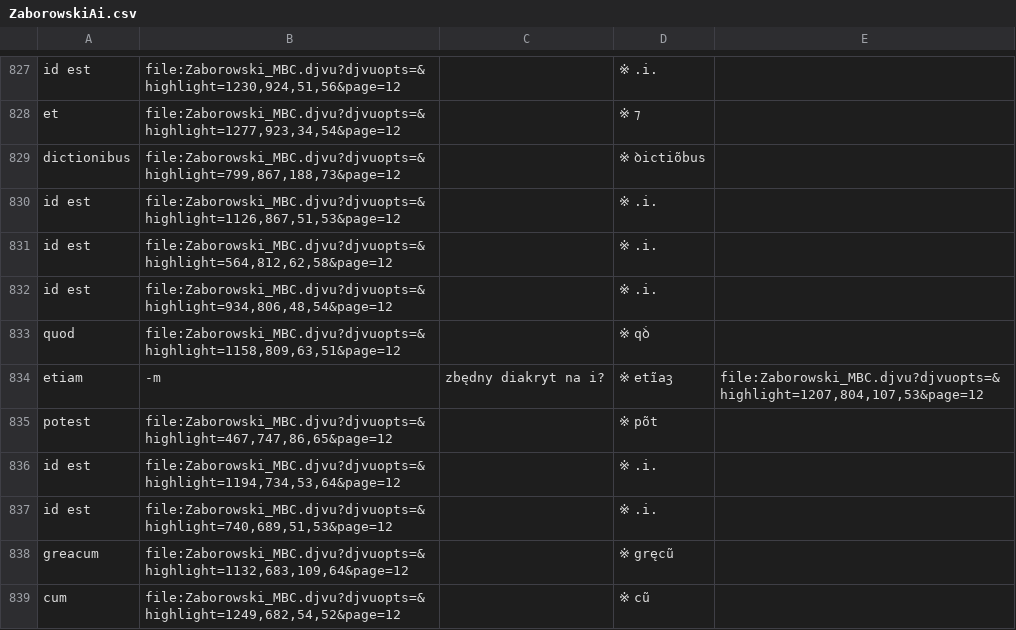
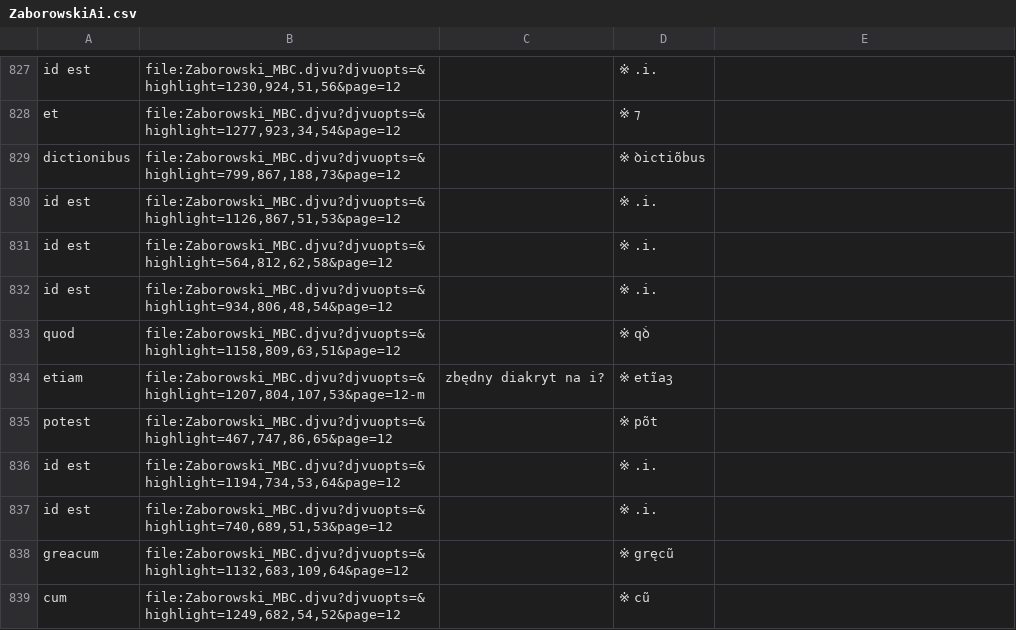
Before and after one commit to jsbien/Zaborowski-index4djview, a CSV file: ZaborowskiAi.csv, drawn as a sheet; only a part is shown, gaps mark what is left out.

Commit message:
inversion error

```diff
--- a/ZaborowskiAi.csv
+++ b/ZaborowskiAi.csv
@@ -833,3 +833,3 @@ id est;file:Zaborowski_MBC.djvu?djvuopts=&highlight=934,806,48,54&page=12;;※ .
 quod;file:Zaborowski_MBC.djvu?djvuopts=&highlight=1158,809,63,51&page=12;;※ qꝺ̇
-etiam;-m; zbędny diakryt na i?;※ etĩaꝫ;file:Zaborowski_MBC.djvu?djvuopts=&highlight=1207,804,107,53&page=12
+etiam;file:Zaborowski_MBC.djvu?djvuopts=&highlight=1207,804,107,53&page=12-m; zbędny diakryt na i?;※ etĩaꝫ;
 potest;file:Zaborowski_MBC.djvu?djvuopts=&highlight=467,747,86,65&page=12;;※ põt
```
